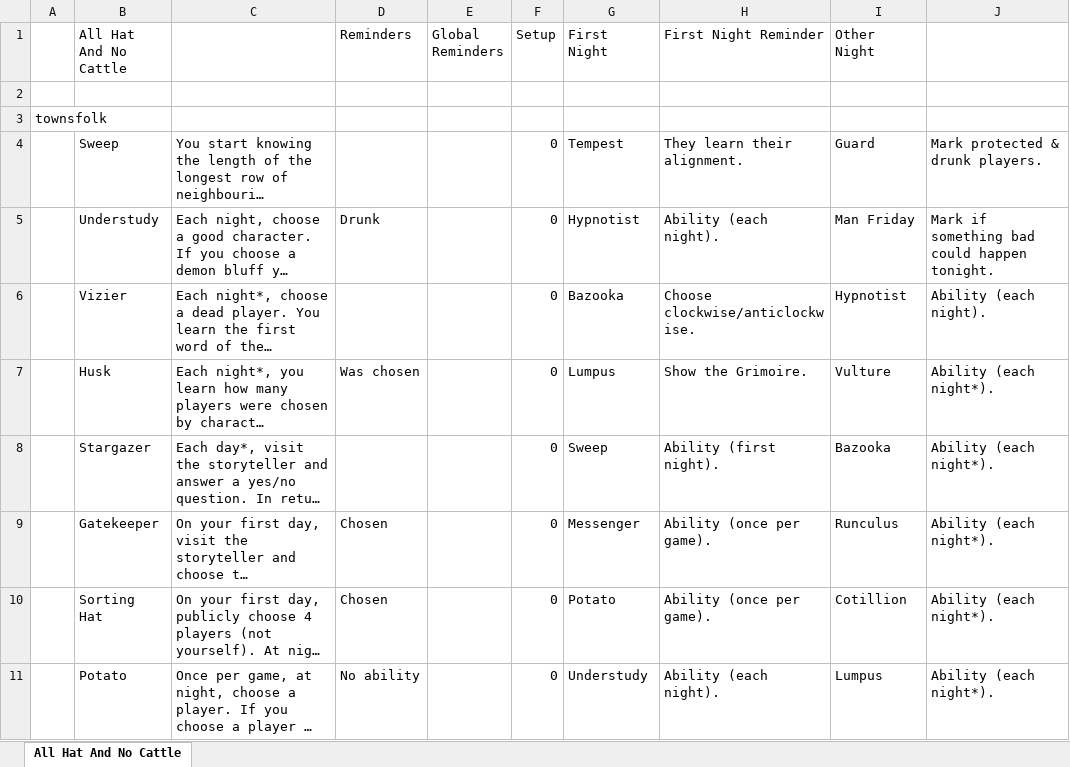
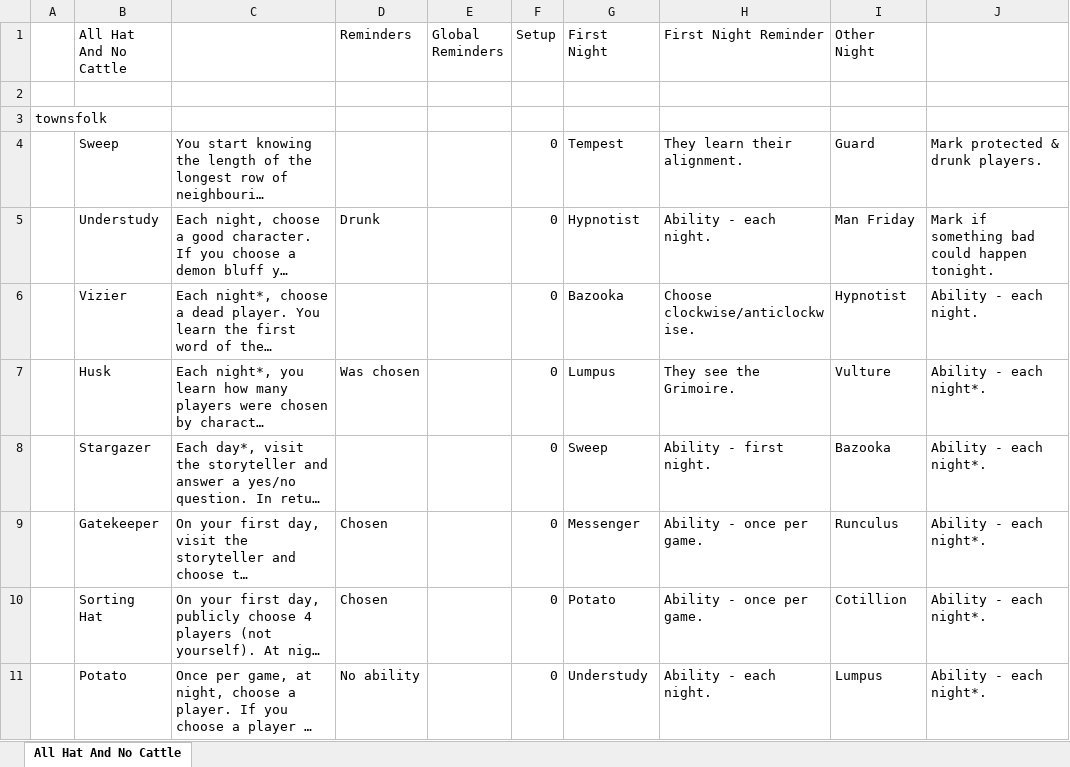
Before and after one commit to nicfreeman1209/botc_other, an Excel workbook: all_hat_and_no_cattle/All Hat And No Cattle.xlsx, sheet All Hat And No Cattle, drawn as a sheet; only a part is shown; long unchanged cells end in …; values as stored, in another font and other column widths than the file's, no borders; the diff covers the shown part only; the diff names each change by its address in the sheet, - before the commit and + after, or states it on an @@ line.

```diff
--- a/all_hat_and_no_cattle/All Hat And No Cattle.xlsx (sheet All Hat And No Cattle)
+++ b/all_hat_and_no_cattle/All Hat And No Cattle.xlsx (sheet All Hat And No Cattle)
-H5 (First Night Reminder): Ability (each night).
+H5 (First Night Reminder): Ability - each night.
-J6: Ability (each night).
+J6: Ability - each night.
-H7 (First Night Reminder): Show the Grimoire.
+H7 (First Night Reminder): They see the Grimoire.
-J7:J11: Ability (each night*).
+J7:J11: Ability - each night*.
-H8 (First Night Reminder): Ability (first night).
+H8 (First Night Reminder): Ability - first night.
-H9:H10 (First Night Reminder): Ability (once per game).
+H9:H10 (First Night Reminder): Ability - once per game.
-H11 (First Night Reminder): Ability (each night).
+H11 (First Night Reminder): Ability - each night.
```
Also changed, not shown: 15 edited cells elsewhere in this sheet, 2 other files.
